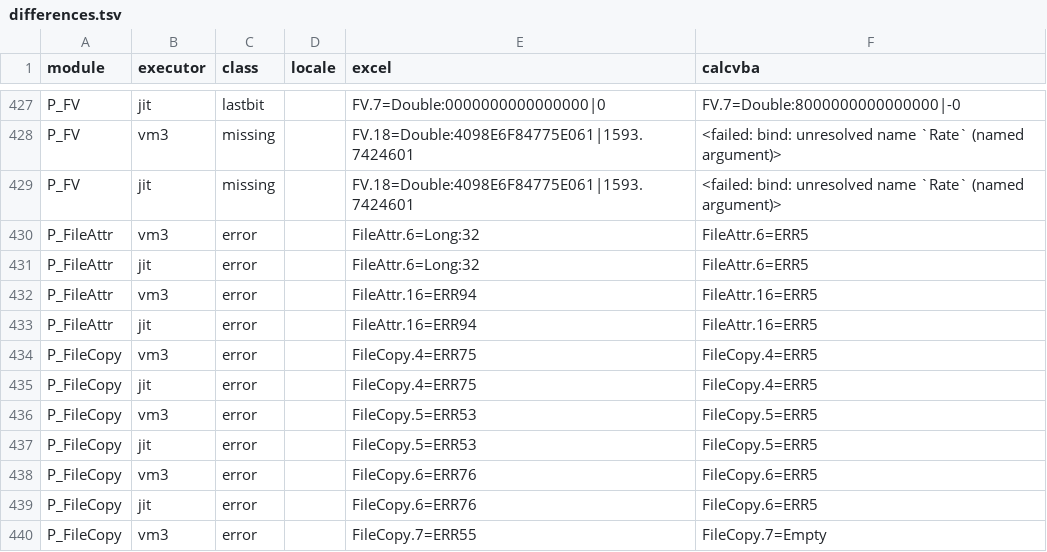
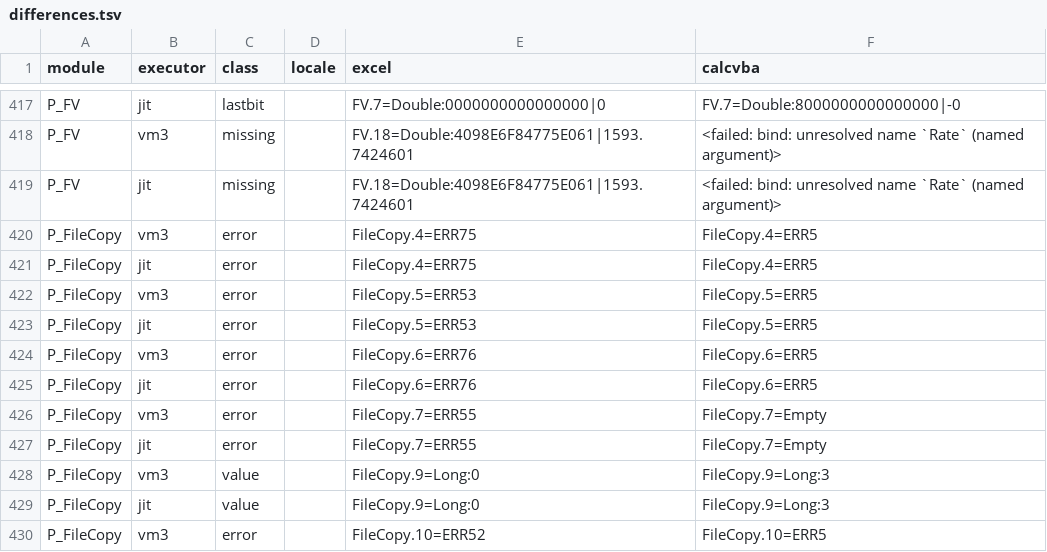
Before and after one commit to DnaCalc/CalcVBA, a TSV file: conformance/excel-measurements/vba-library/differences.tsv, drawn as a sheet; only a part is shown, gaps mark what is left out; the shorter side is filled out with more unchanged rows; the diff covers the shown part only.

```diff
--- a/conformance/excel-measurements/vba-library/differences.tsv
+++ b/conformance/excel-measurements/vba-library/differences.tsv
@@ -429,6 +419,2 @@ P_FV	vm3	missing		FV.18=Double:4098E6F84775E061|1593.7424601	<failed: bind: unre
 P_FV	jit	missing		FV.18=Double:4098E6F84775E061|1593.7424601	<failed: bind: unresolved name `Rate` (named argument)>
-P_FileAttr	vm3	error		FileAttr.6=Long:32	FileAttr.6=ERR5
-P_FileAttr	jit	error		FileAttr.6=Long:32	FileAttr.6=ERR5
-P_FileAttr	vm3	error		FileAttr.16=ERR94	FileAttr.16=ERR5
-P_FileAttr	jit	error		FileAttr.16=ERR94	FileAttr.16=ERR5
 P_FileCopy	vm3	error		FileCopy.4=ERR75	FileCopy.4=ERR5
```
Also changed, not shown: 18 removed rows elsewhere in this file, 4 other files.
